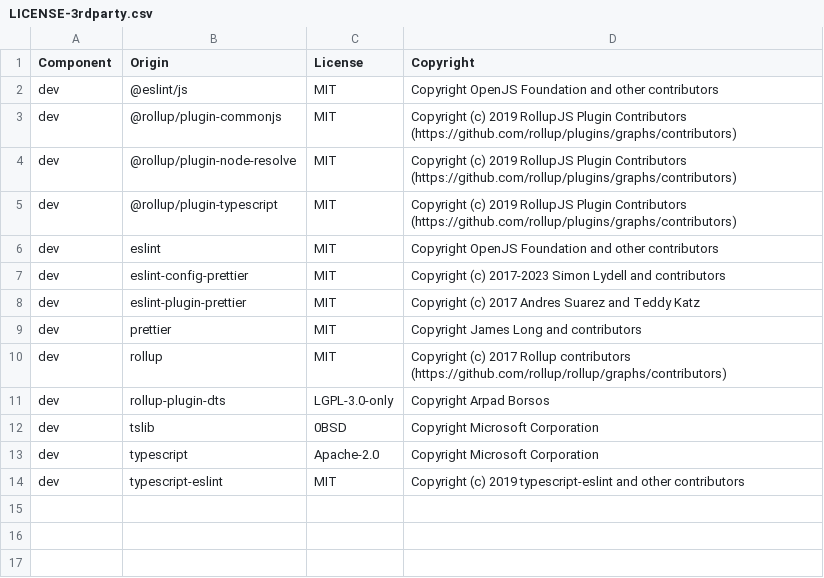
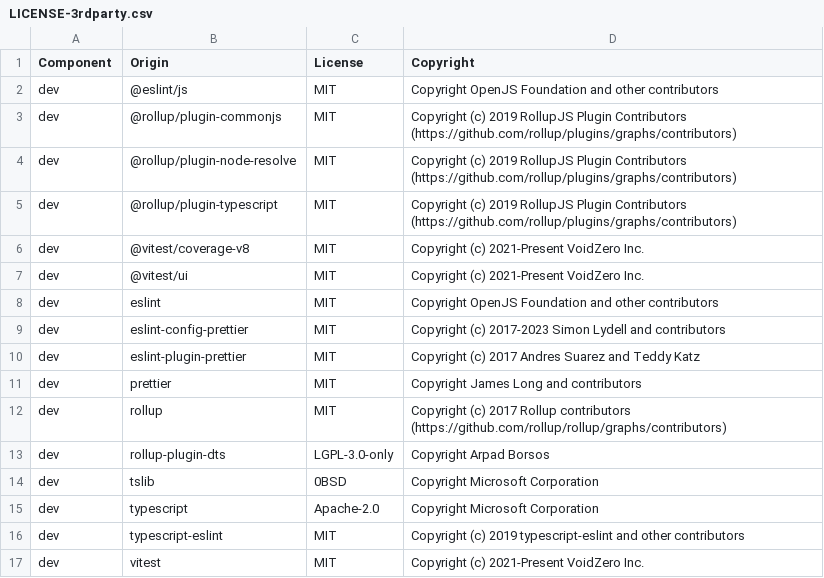
Before and after one commit to DataDog/electron-sdk, a CSV file: LICENSE-3rdparty.csv, drawn as a sheet.

Commit message:
Add vitest

```diff
--- a/LICENSE-3rdparty.csv
+++ b/LICENSE-3rdparty.csv
@@ -5,2 +5,4 @@ dev,@rollup/plugin-node-resolve,MIT,Copyright (c) 2019 RollupJS Plugin Contribut
 dev,@rollup/plugin-typescript,MIT,Copyright (c) 2019 RollupJS Plugin Contributors (https://github.com/rollup/plugins/graphs/contributors)
+dev,@vitest/coverage-v8,MIT,Copyright (c) 2021-Present VoidZero Inc.
+dev,@vitest/ui,MIT,Copyright (c) 2021-Present VoidZero Inc.
 dev,eslint,MIT,Copyright OpenJS Foundation and other contributors
@@ -14 +16,2 @@ dev,typescript,Apache-2.0,Copyright Microsoft Corporation
 dev,typescript-eslint,MIT,Copyright (c) 2019 typescript-eslint and other contributors
+dev,vitest,MIT,Copyright (c) 2021-Present VoidZero Inc.
```
Also changed, not shown: 7 other files.
